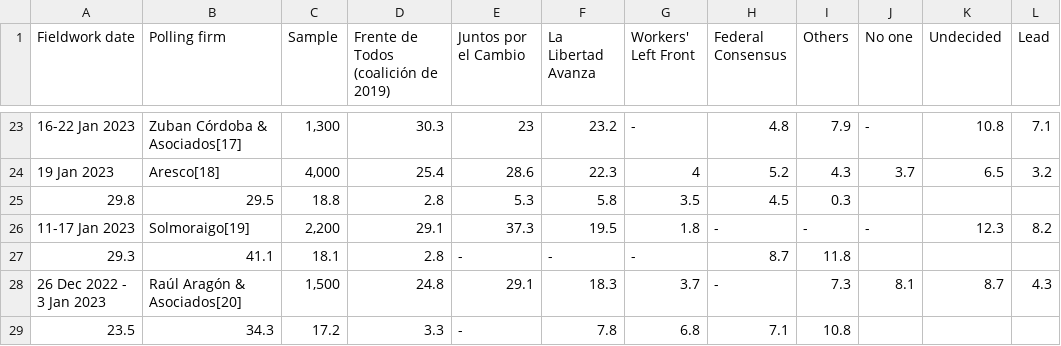
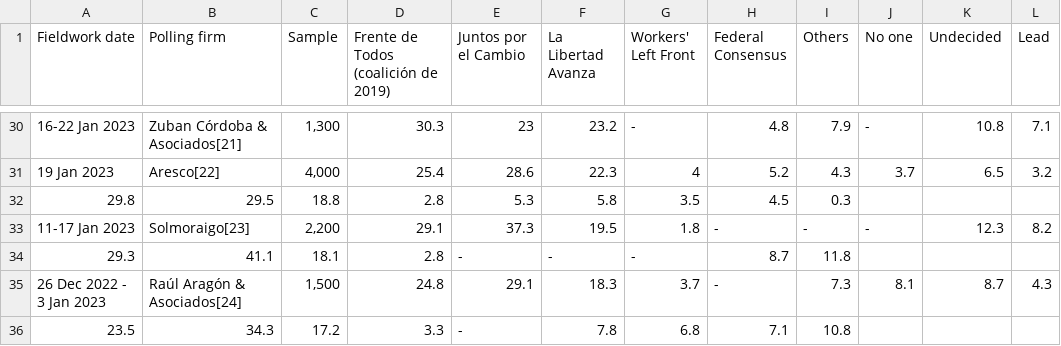
Before and after one commit to NewsAppsUMD/ARGPOLL2023, a CSV file: voting_intentions.csv, drawn as a sheet; only a part is shown, gaps mark what is left out; addresses are those after the commit; the diff covers the shown part only; the diff names each change by its address in the sheet, - before the commit and + after, or states it on an @@ line.

```diff
--- a/voting_intentions.csv
+++ b/voting_intentions.csv
-B30 (Polling firm): Zuban Córdoba & Asociados[17]
+B30 (Polling firm): Zuban Córdoba & Asociados[21]
-B31 (Polling firm): Aresco[18]
+B31 (Polling firm): Aresco[22]
-B33 (Polling firm): Solmoraigo[19]
+B33 (Polling firm): Solmoraigo[23]
-B35 (Polling firm): Raúl Aragón & Asociados[20]
+B35 (Polling firm): Raúl Aragón & Asociados[24]
```
Also changed, not shown: 7 added rows and 17 edited cells elsewhere in this file.
